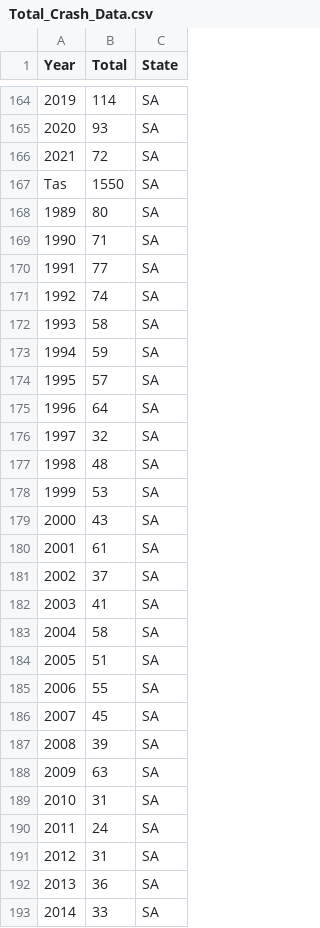
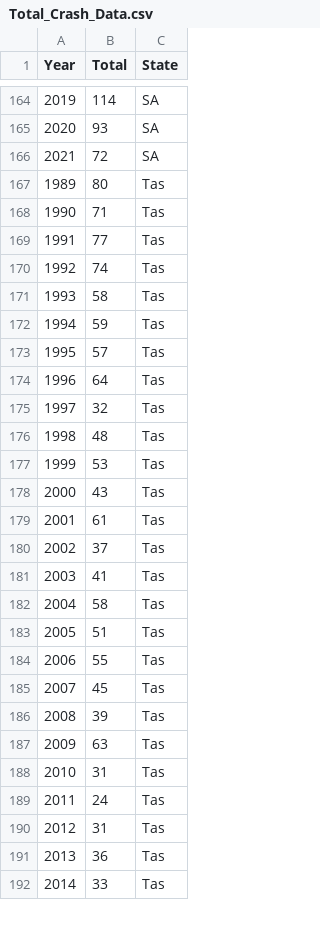
Before and after one commit to imashapereraa/3179, a CSV file: ass2/data/Total_Crash_Data.csv, drawn as a sheet; only a part is shown, gaps mark what is left out; the diff covers the shown part only.

Commit message:
fixed

```diff
--- a/ass2/data/Total_Crash_Data.csv
+++ b/ass2/data/Total_Crash_Data.csv
@@ -166,28 +166,27 @@ Year,Total,State
 2021,72,SA
-Tas,1550,SA
-1989,80,SA
-1990,71,SA
-1991,77,SA
-1992,74,SA
-1993,58,SA
-1994,59,SA
-1995,57,SA
-1996,64,SA
-1997,32,SA
-1998,48,SA
-1999,53,SA
-2000,43,SA
-2001,61,SA
-2002,37,SA
-2003,41,SA
-2004,58,SA
-2005,51,SA
-2006,55,SA
-2007,45,SA
-2008,39,SA
-2009,63,SA
-2010,31,SA
-2011,24,SA
-2012,31,SA
-2013,36,SA
-2014,33,SA
+1989,80,Tas
+1990,71,Tas
+1991,77,Tas
+1992,74,Tas
+1993,58,Tas
+1994,59,Tas
+1995,57,Tas
+1996,64,Tas
+1997,32,Tas
+1998,48,Tas
+1999,53,Tas
+2000,43,Tas
+2001,61,Tas
+2002,37,Tas
+2003,41,Tas
+2004,58,Tas
+2005,51,Tas
+2006,55,Tas
+2007,45,Tas
+2008,39,Tas
+2009,63,Tas
+2010,31,Tas
+2011,24,Tas
+2012,31,Tas
+2013,36,Tas
+2014,33,Tas
```
Also changed, not shown: 7 edited cells elsewhere in this file.
